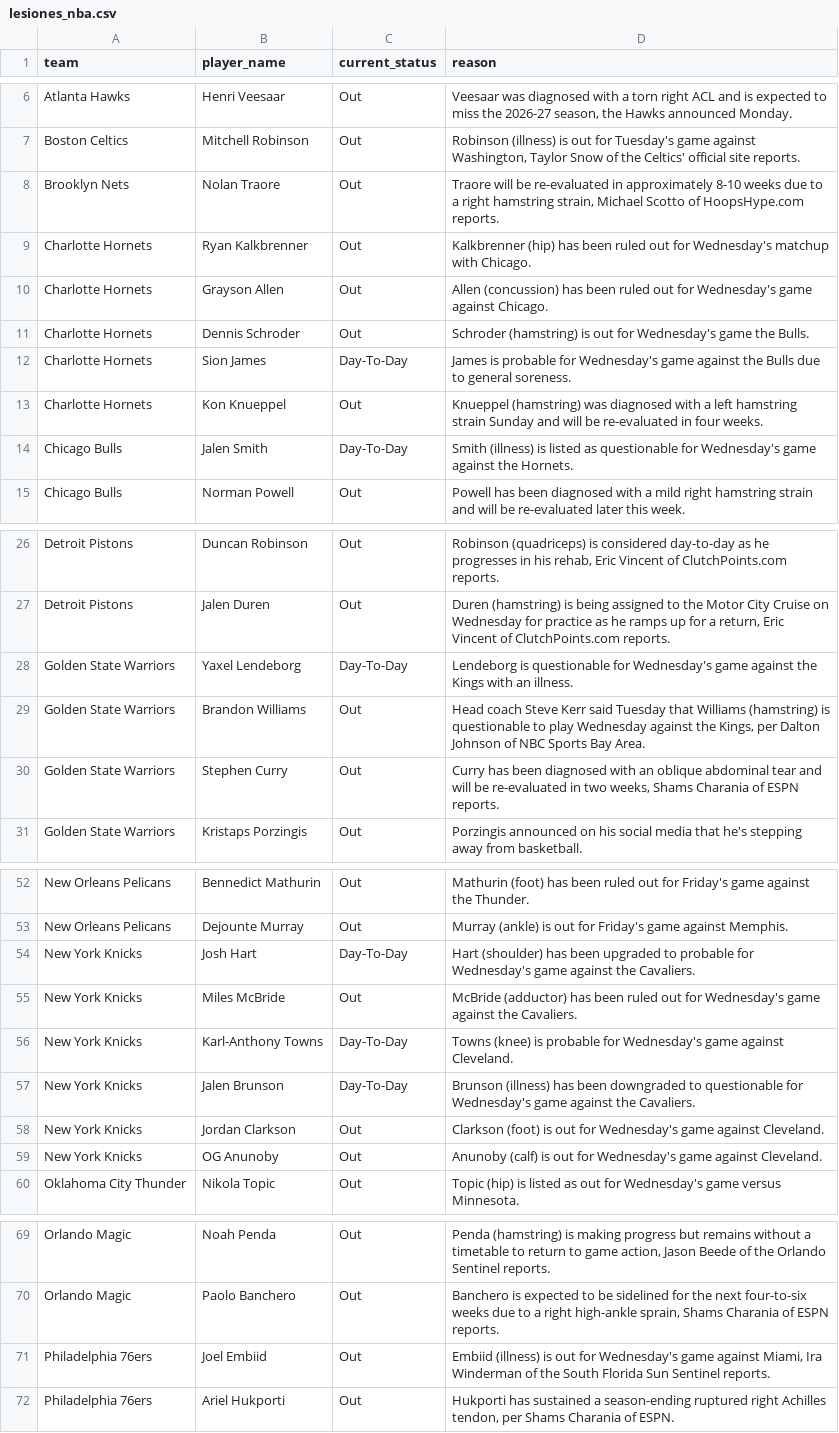
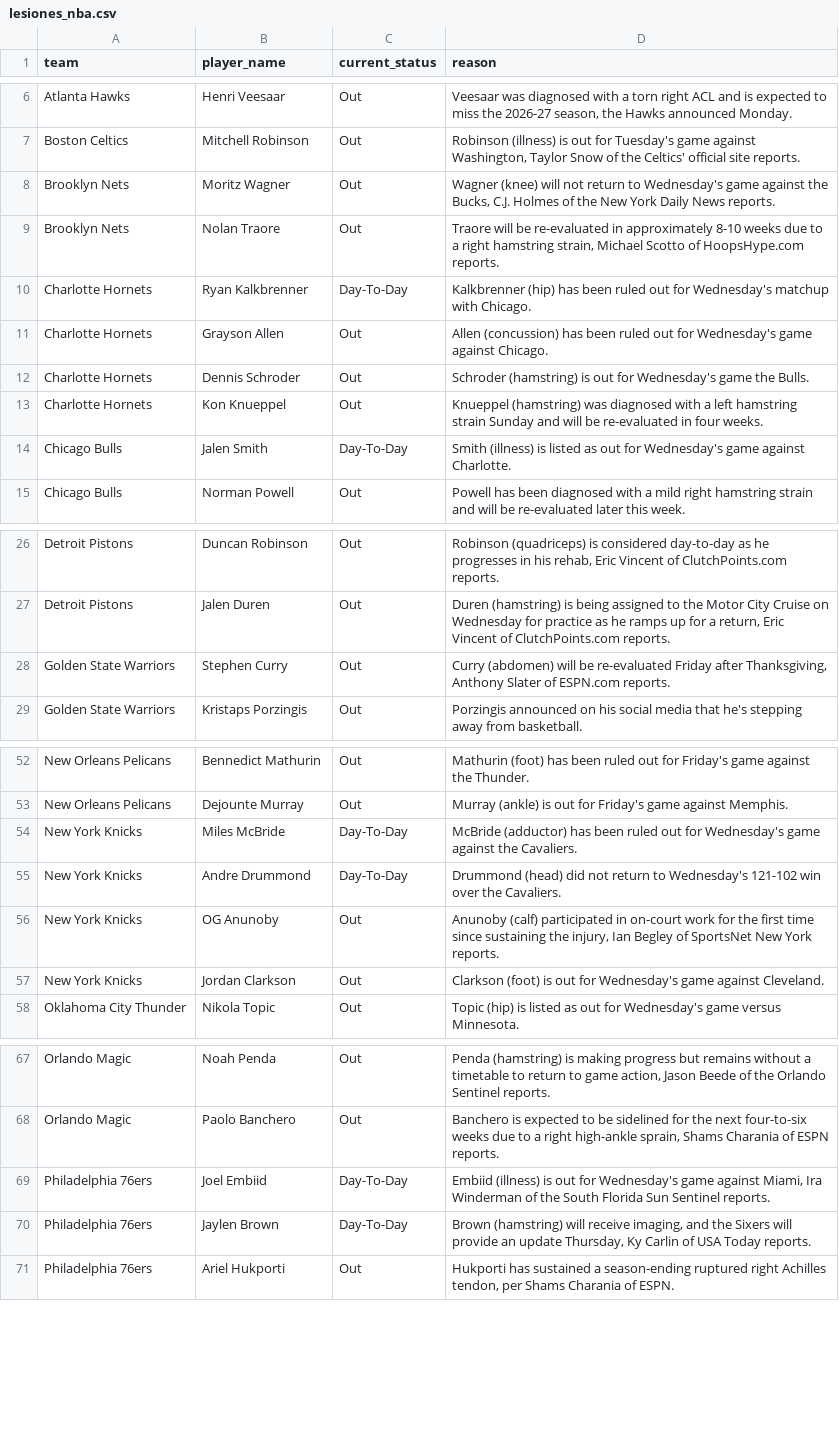
Before and after one commit to ct964817-lgtm/nba-predictor-2026, a CSV file: lesiones_nba.csv, drawn as a sheet; only a part is shown, gaps mark what is left out; the diff covers the shown part only.

```diff
--- a/lesiones_nba.csv
+++ b/lesiones_nba.csv
@@ -7,9 +7,9 @@ Atlanta Hawks,Henri Veesaar,Out,"Veesaar was diagnosed with a torn right ACL and
 Boston Celtics,Mitchell Robinson,Out,"Robinson (illness) is out for Tuesday's game against Washington, Taylor Snow of the Celtics' official site reports."
+Brooklyn Nets,Moritz Wagner,Out,"Wagner (knee) will not return to Wednesday's game against the Bucks, C.J. Holmes of the New York Daily News reports."
 Brooklyn Nets,Nolan Traore,Out,"Traore will be re-evaluated in approximately 8-10 weeks due to a right hamstring strain, Michael Scotto of HoopsHype.com reports."
-Charlotte Hornets,Ryan Kalkbrenner,Out,Kalkbrenner (hip) has been ruled out for Wednesday's matchup with Chicago.
+Charlotte Hornets,Ryan Kalkbrenner,Day-To-Day,Kalkbrenner (hip) has been ruled out for Wednesday's matchup with Chicago.
 Charlotte Hornets,Grayson Allen,Out,Allen (concussion) has been ruled out for Wednesday's game against Chicago.
 Charlotte Hornets,Dennis Schroder,Out,Schroder (hamstring) is out for Wednesday's game the Bulls.
-Charlotte Hornets,Sion James,Day-To-Day,James is probable for Wednesday's game against the Bulls due to general soreness.
 Charlotte Hornets,Kon Knueppel,Out,Knueppel (hamstring) was diagnosed with a left hamstring strain Sunday and will be re-evaluated in four weeks.
-Chicago Bulls,Jalen Smith,Day-To-Day,Smith (illness) is listed as questionable for Wednesday's game against the Hornets.
+Chicago Bulls,Jalen Smith,Day-To-Day,Smith (illness) is listed as out for Wednesday's game against Charlotte.
 Chicago Bulls,Norman Powell,Out,Powell has been diagnosed with a mild right hamstring strain and will be re-evaluated later this week.
@@ -27,5 +27,3 @@ Detroit Pistons,Duncan Robinson,Out,"Robinson (quadriceps) is considered day-to-
 Detroit Pistons,Jalen Duren,Out,"Duren (hamstring) is being assigned to the Motor City Cruise on Wednesday for practice as he ramps up for a return, Eric Vincent of ClutchPoints.com reports."
-Golden State Warriors,Yaxel Lendeborg,Day-To-Day,Lendeborg is questionable for Wednesday's game against the Kings with an illness.
-Golden State Warriors,Brandon Williams,Out,"Head coach Steve Kerr said Tuesday that Williams (hamstring) is questionable to play Wednesday against the Kings, per Dalton Johnson of NBC Sports Bay Area."
-Golden State Warriors,Stephen Curry,Out,"Curry has been diagnosed with an oblique abdominal tear and will be re-evaluated in two weeks, Shams Charania of ESPN reports."
+Golden State Warriors,Stephen Curry,Out,"Curry (abdomen) will be re-evaluated Friday after Thanksgiving, Anthony Slater of ESPN.com reports."
 Golden State Warriors,Kristaps Porzingis,Out,Porzingis announced on his social media that he's stepping away from basketball.
@@ -53,8 +53,6 @@ New Orleans Pelicans,Bennedict Mathurin,Out,Mathurin (foot) has been ruled out f
 New Orleans Pelicans,Dejounte Murray,Out,Murray (ankle) is out for Friday's game against Memphis.
-New York Knicks,Josh Hart,Day-To-Day,Hart (shoulder) has been upgraded to probable for Wednesday's game against the Cavaliers.
-New York Knicks,Miles McBride,Out,McBride (adductor) has been ruled out for Wednesday's game against the Cavaliers.
-New York Knicks,Karl-Anthony Towns,Day-To-Day,Towns (knee) is probable for Wednesday's game against Cleveland.
-New York Knicks,Jalen Brunson,Day-To-Day,Brunson (illness) has been downgraded to questionable for Wednesday's game against the Cavaliers.
+New York Knicks,Miles McBride,Day-To-Day,McBride (adductor) has been ruled out for Wednesday's game against the Cavaliers.
+New York Knicks,Andre Drummond,Day-To-Day,Drummond (head) did not return to Wednesday's 121-102 win over the Cavaliers.
+New York Knicks,OG Anunoby,Out,"Anunoby (calf) participated in on-court work for the first time since sustaining the injury, Ian Begley of SportsNet New York reports."
 New York Knicks,Jordan Clarkson,Out,Clarkson (foot) is out for Wednesday's game against Cleveland.
-New York Knicks,OG Anunoby,Out,Anunoby (calf) is out for Wednesday's game against Cleveland.
 Oklahoma City Thunder,Nikola Topic,Out,Topic (hip) is listed as out for Wednesday's game versus Minnesota.
@@ -70,3 +68,4 @@ Orlando Magic,Noah Penda,Out,"Penda (hamstring) is making progress but remains w
 Orlando Magic,Paolo Banchero,Out,"Banchero is expected to be sidelined for the next four-to-six weeks due to a right high-ankle sprain, Shams Charania of ESPN reports."
-Philadelphia 76ers,Joel Embiid,Out,"Embiid (illness) is out for Wednesday's game against Miami, Ira Winderman of the South Florida Sun Sentinel reports."
+Philadelphia 76ers,Joel Embiid,Day-To-Day,"Embiid (illness) is out for Wednesday's game against Miami, Ira Winderman of the South Florida Sun Sentinel reports."
+Philadelphia 76ers,Jaylen Brown,Day-To-Day,"Brown (hamstring) will receive imaging, and the Sixers will provide an update Thursday, Ky Carlin of USA Today reports."
 Philadelphia 76ers,Ariel Hukporti,Out,"Hukporti has sustained a season-ending ruptured right Achilles tendon, per Shams Charania of ESPN."
```
Also changed, not shown: 2 added rows, 1 removed row and 3 edited cells elsewhere in this file.
